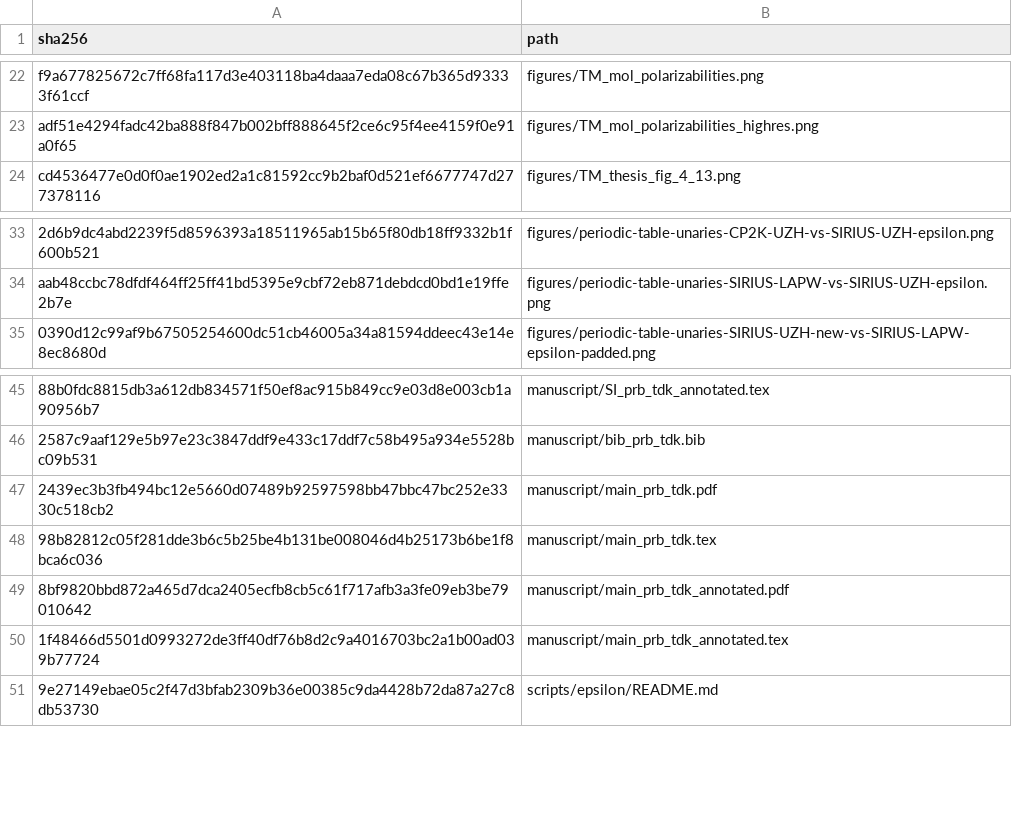
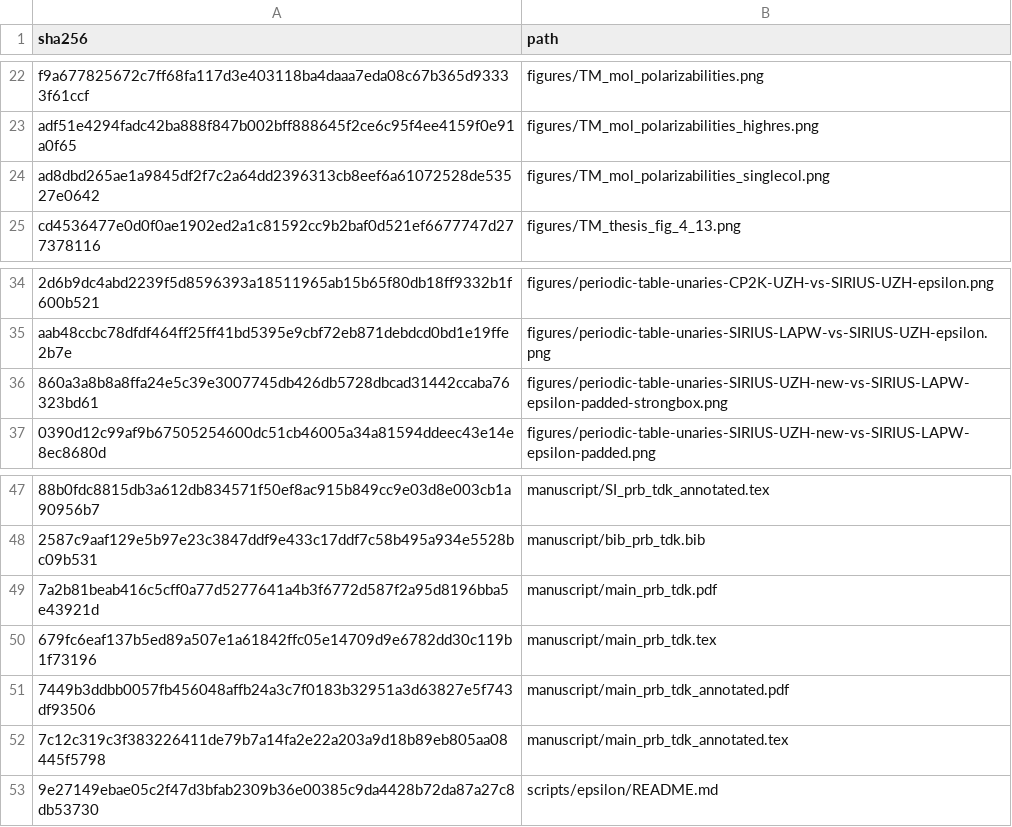
Before and after one commit to DCM-Uni-Paderborn/UZH-protocol, a TSV file: manifests/file_hashes.tsv, drawn as a sheet; only a part is shown, gaps mark what is left out; addresses are those after the commit; the diff names each change by its address in the sheet, - before the commit and + after, or states it on an @@ line.

```diff
--- a/manifests/file_hashes.tsv
+++ b/manifests/file_hashes.tsv
+row 24: ad8dbd265ae1a9845df2f7c2a64dd2396313cb8eef6a61072528de53527e0642 | figures/TM_mol_polarizabilities_singlecol.png
+row 36: 860a3a8b8a8ffa24e5c39e3007745db426db5728dbcad31442ccaba76323bd61 | figures/periodic-table-unaries-SIRIUS-UZH-new-vs-SIRIUS-LAPW-epsilon-padded-strongbox.png
-A49 (sha256): 2439ec3b3fb494bc12e5660d07489b92597598bb47bbc47bc252e3330c518cb2
+A49 (sha256): 7a2b81beab416c5cff0a77d5277641a4b3f6772d587f2a95d8196bba5e43921d
-A50 (sha256): 98b82812c05f281dde3b6c5b25be4b131be008046d4b25173b6be1f8bca6c036
+A50 (sha256): 679fc6eaf137b5ed89a507e1a61842ffc05e14709d9e6782dd30c119b1f73196
-A51 (sha256): 8bf9820bbd872a465d7dca2405ecfb8cb5c61f717afb3a3fe09eb3be79010642
+A51 (sha256): 7449b3ddbb0057fb456048affb24a3c7f0183b32951a3d63827e5f743df93506
-A52 (sha256): 1f48466d5501d0993272de3ff40df76b8d2c9a4016703bc2a1b00ad039b77724
+A52 (sha256): 7c12c319c3f383226411de79b7a14fa2e22a203a9d18b89eb805aa08445f5798
```
Also changed, not shown: 6 other files.
